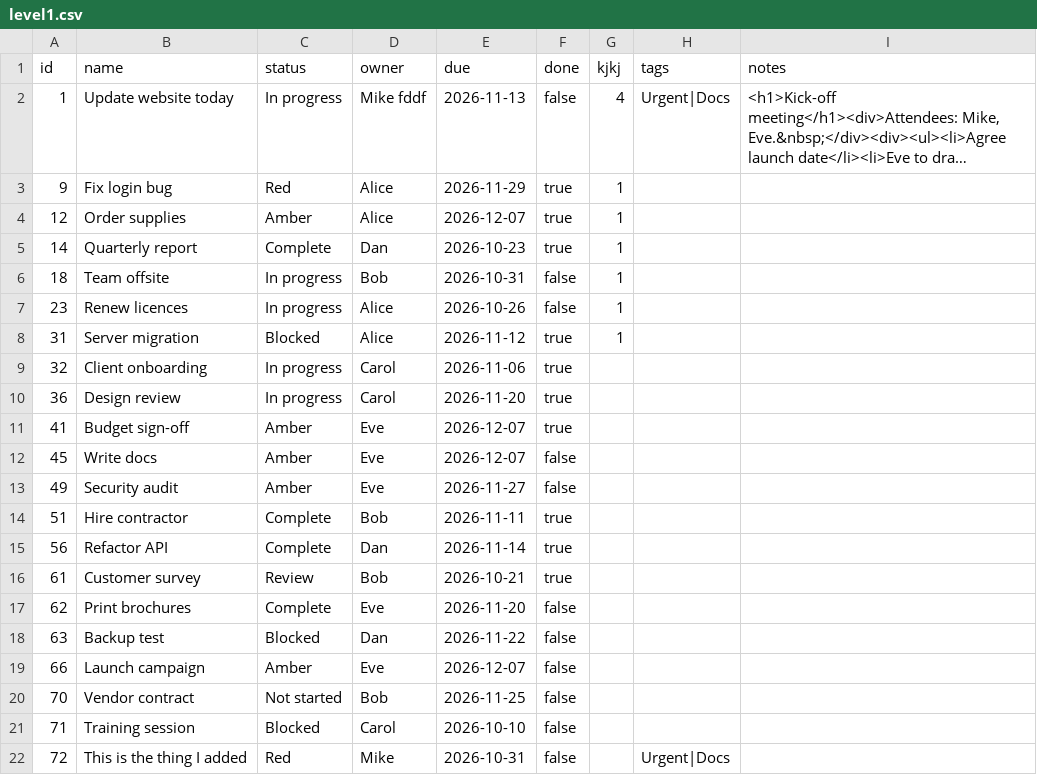
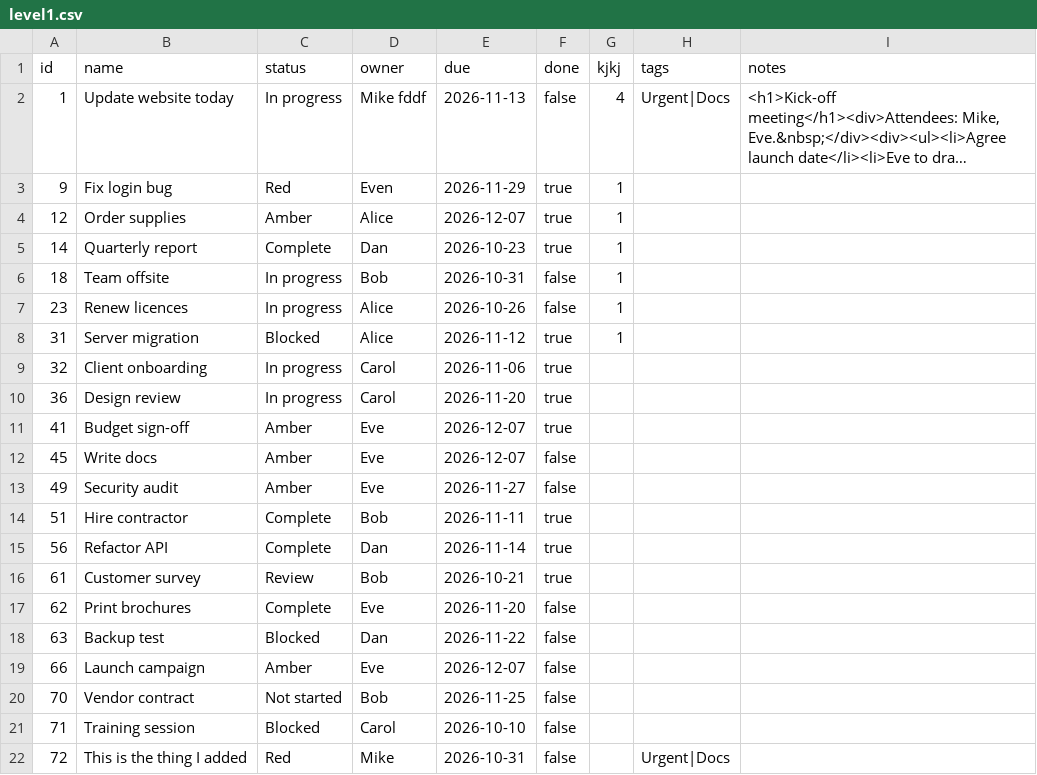
Before and after one commit to miksmitty/track-things, a CSV file: data/level1.csv, drawn as a sheet; long unchanged cells end in …; the diff names each change by its address in the sheet, - before the commit and + after, or states it on an @@ line.

```diff
--- a/data/level1.csv
+++ b/data/level1.csv
-D3 (owner): Alice
+D3 (owner): Even
```
Also changed, not shown: 1 other file.
